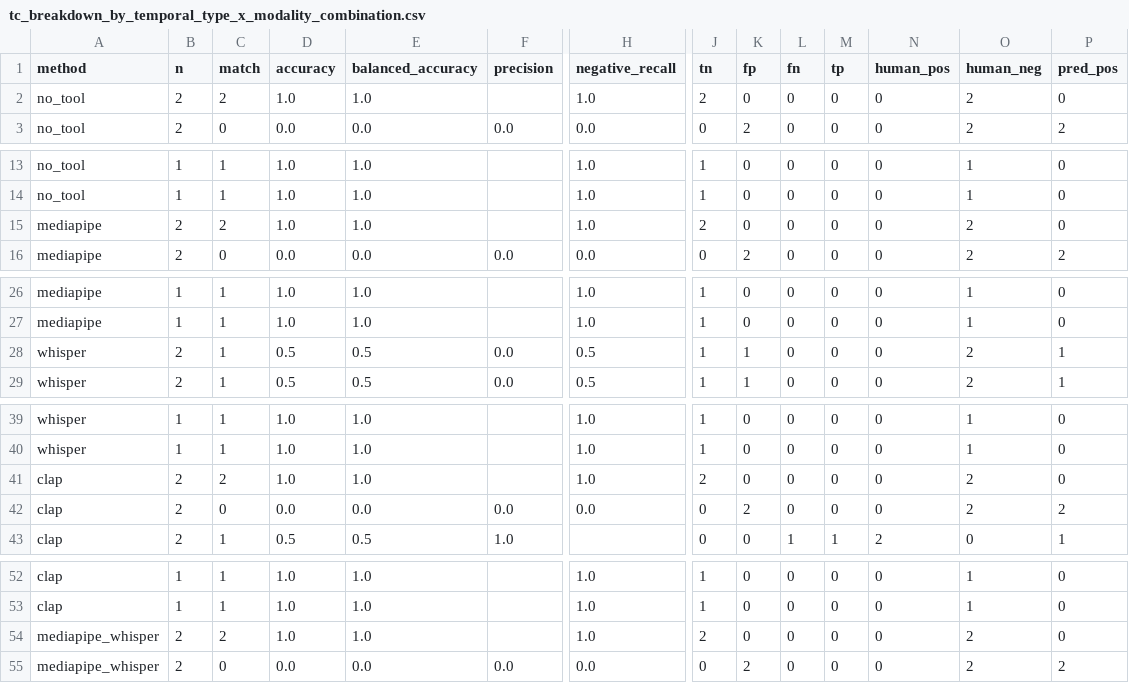
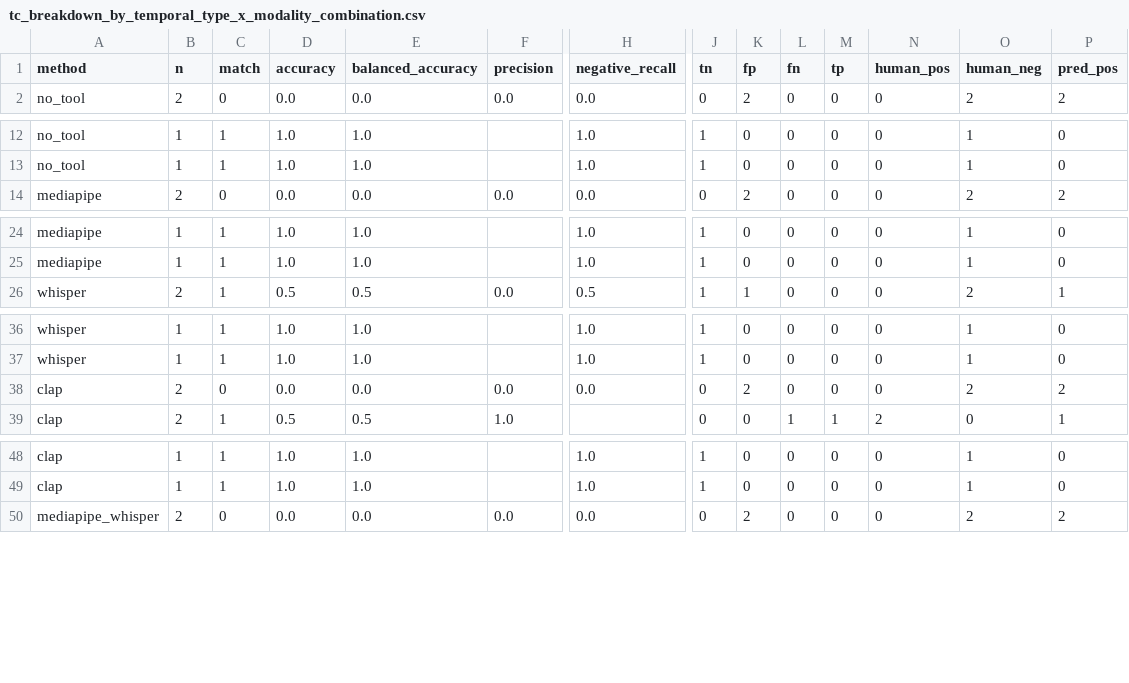
Before and after one commit to SGT-LIM/T2AV_Temporal_Constraint, a CSV file: eval_results/analysis/new-results/tc_breakdown_by_temporal_type_x_modality_combination.csv, drawn as a sheet; only a part is shown, gaps mark what is left out; rows hold the shown columns only; the diff covers the shown part only; the diff names each change by its address in the sheet, - before the commit and + after, or states it on an @@ line.

```diff
--- a/eval_results/analysis/new-results/tc_breakdown_by_temporal_type_x_modality_combination.csv
+++ b/eval_results/analysis/new-results/tc_breakdown_by_temporal_type_x_modality_combination.csv
-row 2: no_tool | 2 | 2 | 1.0 | 1.0 |  | 1.0 | 2 | 0 | 0 | 0 | 0 | 2 | 0
-row 15: mediapipe | 2 | 2 | 1.0 | 1.0 |  | 1.0 | 2 | 0 | 0 | 0 | 0 | 2 | 0
-row 28: whisper | 2 | 1 | 0.5 | 0.5 | 0.0 | 0.5 | 1 | 1 | 0 | 0 | 0 | 2 | 1
-row 41: clap | 2 | 2 | 1.0 | 1.0 |  | 1.0 | 2 | 0 | 0 | 0 | 0 | 2 | 0
-row 54: mediapipe_whisper | 2 | 2 | 1.0 | 1.0 |  | 1.0 | 2 | 0 | 0 | 0 | 0 | 2 | 0
```
Also changed, not shown: 3 removed rows elsewhere in this file, eval_results/analysis/new-results/method_axis_summary.csv, eval_results/analysis/new-results/method_ranking.csv, 56 other files.
